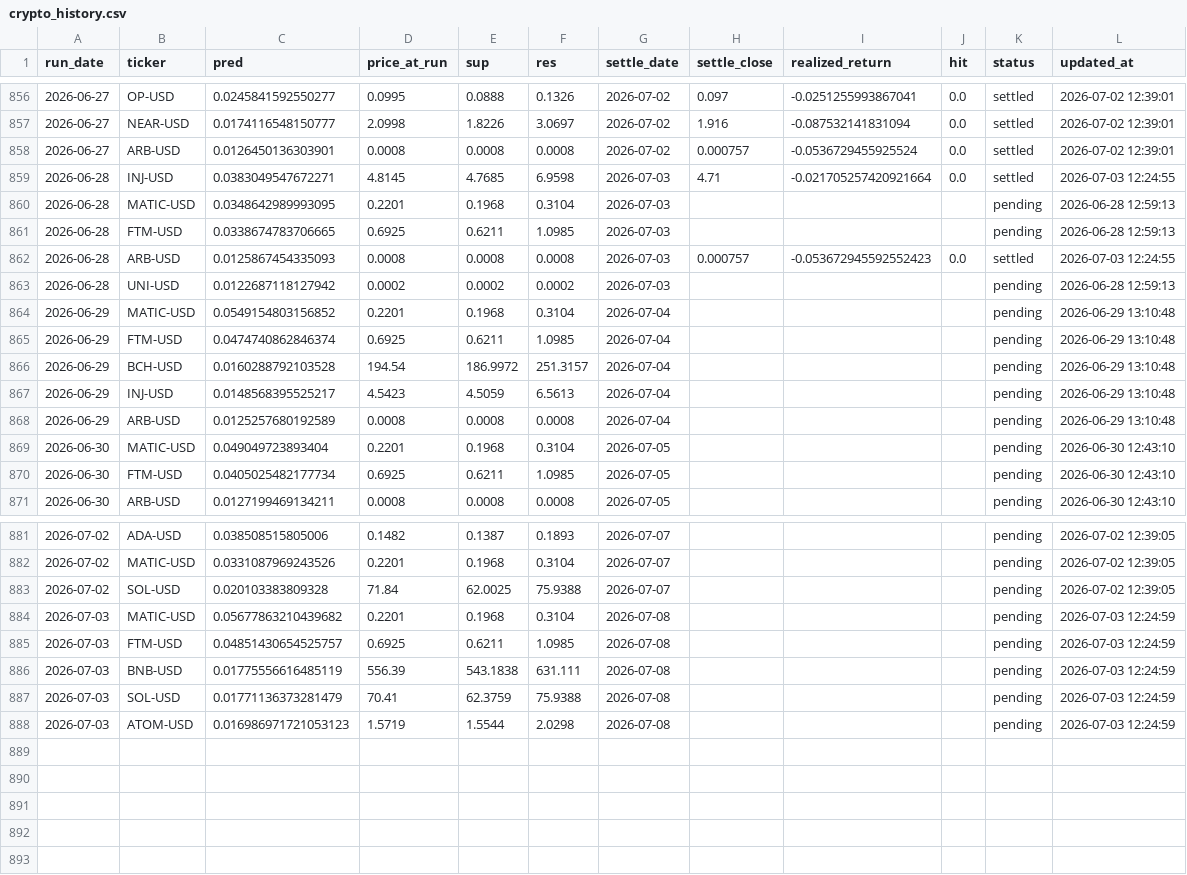
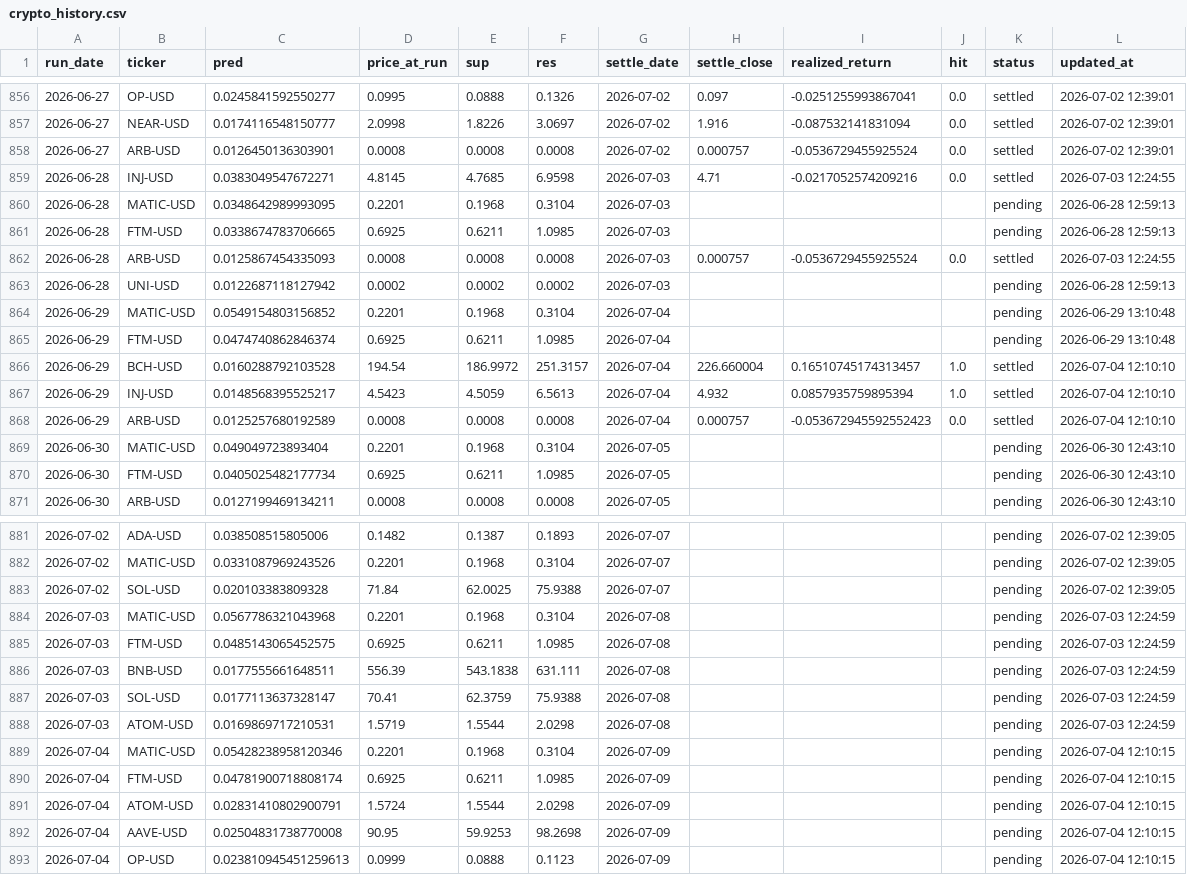
Before and after one commit to chehao0221/crypto-ai-forecast, a CSV file: crypto_history.csv, drawn as a sheet; only a part is shown, gaps mark what is left out.

```diff
--- a/crypto_history.csv
+++ b/crypto_history.csv
@@ -858,6 +858,6 @@ run_date,ticker,pred,price_at_run,sup,res,settle_date,settle_close,realized_retu
 2026-06-27,ARB-USD,0.0126450136303901,0.0008,0.0008,0.0008,2026-07-02,0.000757,-0.0536729455925524,0.0,settled,2026-07-02 12:39:01
-2026-06-28,INJ-USD,0.0383049547672271,4.8145,4.7685,6.9598,2026-07-03,4.71,-0.021705257420921664,0.0,settled,2026-07-03 12:24:55
+2026-06-28,INJ-USD,0.0383049547672271,4.8145,4.7685,6.9598,2026-07-03,4.71,-0.0217052574209216,0.0,settled,2026-07-03 12:24:55
 2026-06-28,MATIC-USD,0.0348642989993095,0.2201,0.1968,0.3104,2026-07-03,,,,pending,2026-06-28 12:59:13
 2026-06-28,FTM-USD,0.0338674783706665,0.6925,0.6211,1.0985,2026-07-03,,,,pending,2026-06-28 12:59:13
-2026-06-28,ARB-USD,0.0125867454335093,0.0008,0.0008,0.0008,2026-07-03,0.000757,-0.053672945592552423,0.0,settled,2026-07-03 12:24:55
+2026-06-28,ARB-USD,0.0125867454335093,0.0008,0.0008,0.0008,2026-07-03,0.000757,-0.0536729455925524,0.0,settled,2026-07-03 12:24:55
 2026-06-28,UNI-USD,0.0122687118127942,0.0002,0.0002,0.0002,2026-07-03,,,,pending,2026-06-28 12:59:13
@@ -865,5 +865,5 @@ run_date,ticker,pred,price_at_run,sup,res,settle_date,settle_close,realized_retu
 2026-06-29,FTM-USD,0.0474740862846374,0.6925,0.6211,1.0985,2026-07-04,,,,pending,2026-06-29 13:10:48
-2026-06-29,BCH-USD,0.0160288792103528,194.54,186.9972,251.3157,2026-07-04,,,,pending,2026-06-29 13:10:48
-2026-06-29,INJ-USD,0.0148568395525217,4.5423,4.5059,6.5613,2026-07-04,,,,pending,2026-06-29 13:10:48
-2026-06-29,ARB-USD,0.0125257680192589,0.0008,0.0008,0.0008,2026-07-04,,,,pending,2026-06-29 13:10:48
+2026-06-29,BCH-USD,0.0160288792103528,194.54,186.9972,251.3157,2026-07-04,226.660004,0.16510745174313457,1.0,settled,2026-07-04 12:10:10
+2026-06-29,INJ-USD,0.0148568395525217,4.5423,4.5059,6.5613,2026-07-04,4.932,0.0857935759895394,1.0,settled,2026-07-04 12:10:10
+2026-06-29,ARB-USD,0.0125257680192589,0.0008,0.0008,0.0008,2026-07-04,0.000757,-0.053672945592552423,0.0,settled,2026-07-04 12:10:10
 2026-06-30,MATIC-USD,0.049049723893404,0.2201,0.1968,0.3104,2026-07-05,,,,pending,2026-06-30 12:43:10
@@ -883,6 +883,11 @@ run_date,ticker,pred,price_at_run,sup,res,settle_date,settle_close,realized_retu
 2026-07-02,SOL-USD,0.020103383809328,71.84,62.0025,75.9388,2026-07-07,,,,pending,2026-07-02 12:39:05
-2026-07-03,MATIC-USD,0.05677863210439682,0.2201,0.1968,0.3104,2026-07-08,,,,pending,2026-07-03 12:24:59
-2026-07-03,FTM-USD,0.04851430654525757,0.6925,0.6211,1.0985,2026-07-08,,,,pending,2026-07-03 12:24:59
-2026-07-03,BNB-USD,0.01775556616485119,556.39,543.1838,631.111,2026-07-08,,,,pending,2026-07-03 12:24:59
-2026-07-03,SOL-USD,0.01771136373281479,70.41,62.3759,75.9388,2026-07-08,,,,pending,2026-07-03 12:24:59
-2026-07-03,ATOM-USD,0.016986971721053123,1.5719,1.5544,2.0298,2026-07-08,,,,pending,2026-07-03 12:24:59
+2026-07-03,MATIC-USD,0.0567786321043968,0.2201,0.1968,0.3104,2026-07-08,,,,pending,2026-07-03 12:24:59
+2026-07-03,FTM-USD,0.0485143065452575,0.6925,0.6211,1.0985,2026-07-08,,,,pending,2026-07-03 12:24:59
+2026-07-03,BNB-USD,0.0177555661648511,556.39,543.1838,631.111,2026-07-08,,,,pending,2026-07-03 12:24:59
+2026-07-03,SOL-USD,0.0177113637328147,70.41,62.3759,75.9388,2026-07-08,,,,pending,2026-07-03 12:24:59
+2026-07-03,ATOM-USD,0.0169869717210531,1.5719,1.5544,2.0298,2026-07-08,,,,pending,2026-07-03 12:24:59
+2026-07-04,MATIC-USD,0.05428238958120346,0.2201,0.1968,0.3104,2026-07-09,,,,pending,2026-07-04 12:10:15
+2026-07-04,FTM-USD,0.04781900718808174,0.6925,0.6211,1.0985,2026-07-09,,,,pending,2026-07-04 12:10:15
+2026-07-04,ATOM-USD,0.02831410802900791,1.5724,1.5544,2.0298,2026-07-09,,,,pending,2026-07-04 12:10:15
+2026-07-04,AAVE-USD,0.02504831738770008,90.95,59.9253,98.2698,2026-07-09,,,,pending,2026-07-04 12:10:15
+2026-07-04,OP-USD,0.023810945451259613,0.0999,0.0888,0.1123,2026-07-09,,,,pending,2026-07-04 12:10:15
```
